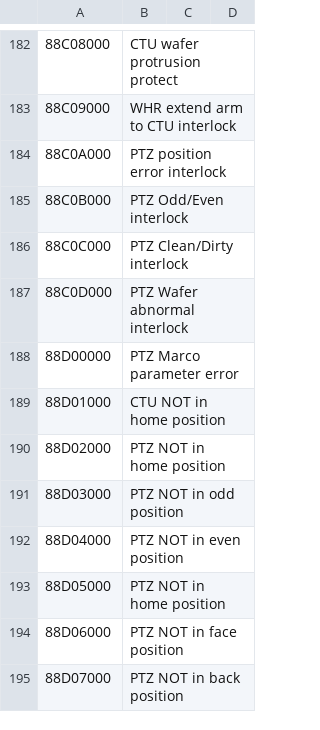
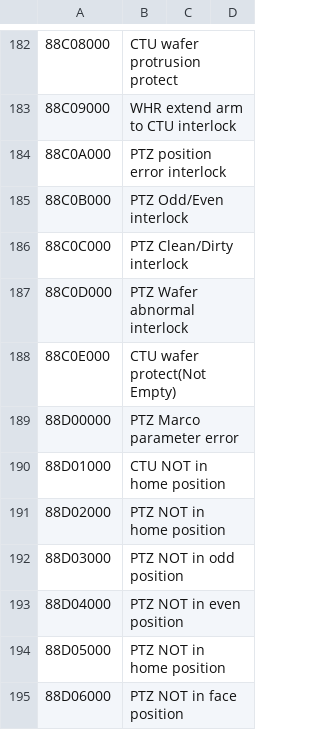
Before and after one commit to bookorz/WTS_Emulator, a CSV file: WTS_Emulator/error_code.csv, drawn as a sheet; only a part is shown, gaps mark what is left out; the shorter side is filled out with more unchanged rows; the diff names each change by its address in the sheet, - before the commit and + after, or states it on an @@ line.

```diff
--- a/WTS_Emulator/error_code.csv
+++ b/WTS_Emulator/error_code.csv
+row 188: 88C0E000 | CTU wafer protect(Not Empty)
```
Also changed, not shown: WTS_Emulator/CTU_PTZ_IO_Name.csv, WTS_Emulator/Stocker_IO_Name.csv, 10 other files.
